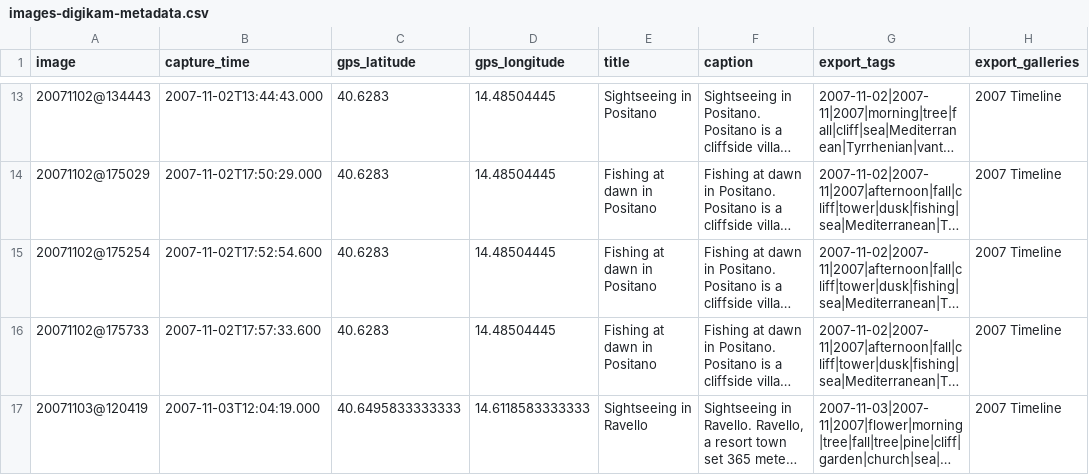
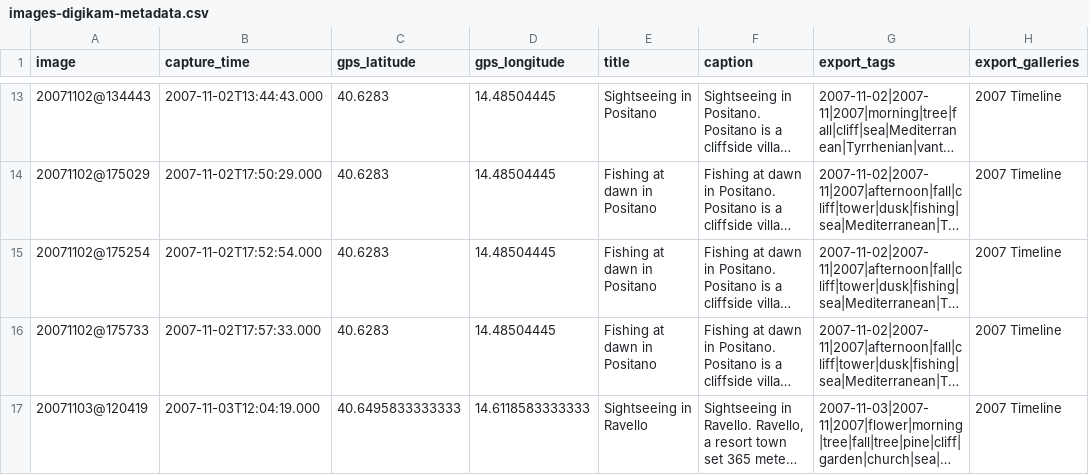
Before and after one commit to maurotrb/mtphotosite-17, a CSV file: src/images-digikam-metadata.csv, drawn as a sheet; only a part is shown, gaps mark what is left out; long unchanged cells end in …; the diff covers the shown part only; the diff names each change by its address in the sheet, - before the commit and + after, or states it on an @@ line.

```diff
--- a/src/images-digikam-metadata.csv
+++ b/src/images-digikam-metadata.csv
-B15 (capture_time): 2007-11-02T17:52:54.600
+B15 (capture_time): 2007-11-02T17:52:54.000
-B16 (capture_time): 2007-11-02T17:57:33.600
+B16 (capture_time): 2007-11-02T17:57:33.000
```
Also changed, not shown: 8 added rows and 51 edited cells elsewhere in this file, 32 other files.
